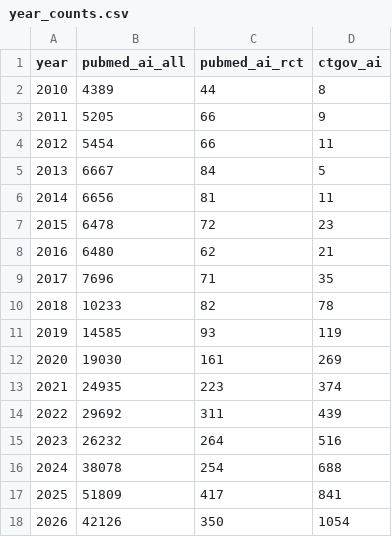
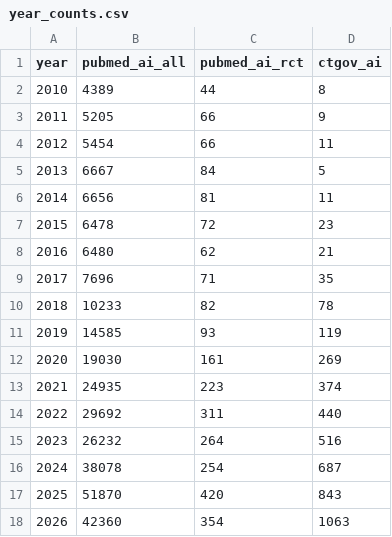
Before and after one commit to fb-121/canada-health-signals, a CSV file: data/ai/year_counts.csv, drawn as a sheet.

```diff
--- a/data/ai/year_counts.csv
+++ b/data/ai/year_counts.csv
@@ -13,6 +13,6 @@ year,pubmed_ai_all,pubmed_ai_rct,ctgov_ai
 2021,24935,223,374
-2022,29692,311,439
+2022,29692,311,440
 2023,26232,264,516
-2024,38078,254,688
-2025,51809,417,841
-2026,42126,350,1054
+2024,38078,254,687
+2025,51870,420,843
+2026,42360,354,1063
```
Also changed, not shown: data/probe_log.csv, 10 other files.
